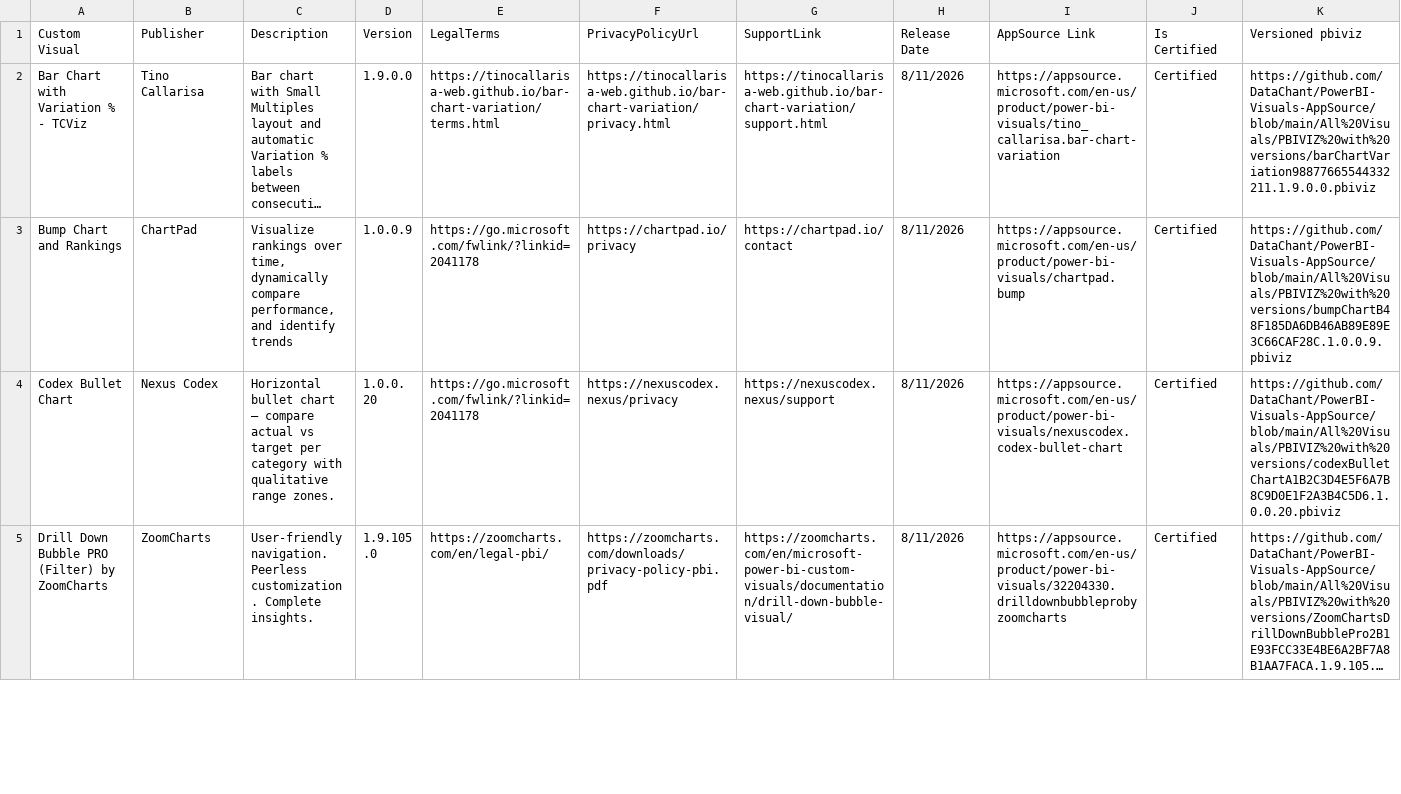
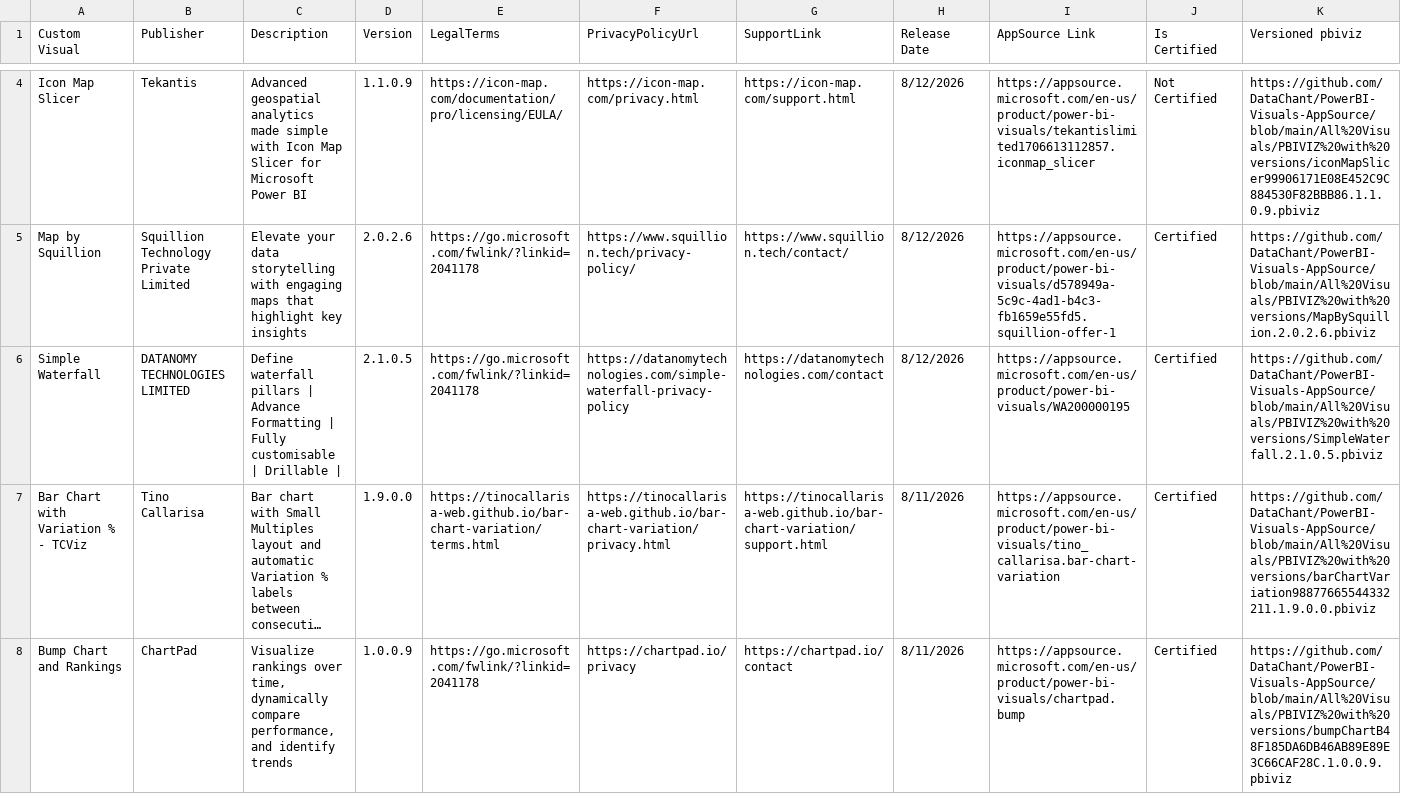
Before and after one commit to DataChant/PowerBI-Visuals-AppSource, a CSV file: Visuals Summary.csv, drawn as a sheet; only a part is shown, gaps mark what is left out; the shorter side is filled out with more unchanged rows; long unchanged cells end in …; rows hold the shown columns only; the diff covers the shown part only; the diff names each change by its address in the sheet, - before the commit and + after, or states it on an @@ line.

```diff
--- a/Visuals Summary.csv
+++ b/Visuals Summary.csv
+row 4: Icon Map Slicer | Tekantis | Advanced geospatial analytics made simple with Icon Map Slicer for Microsoft Power BI | 1.1.0.9 | https://icon-map.com/documentation/pro/licensing/EULA/ | https://icon-map.com/privacy.html | https://icon-map.com/support.html | 8/12/2026 | https://appsource.microsoft.com/en-us/product/power-bi-visuals/tekantislimited1706613112857.iconmap_slicer | Not Certified | https://github.com/DataChant/PowerBI-Visuals-AppSource/blob/main/All%20Visuals/PBIVIZ%20with%20versions/iconMapSlicer99906171E08E452C9C884530F82BBB86.1.1.0.9.pbiviz
+row 5: Map by Squillion | Squillion Technology Private Limited | Elevate your data storytelling with engaging maps that highlight key insights | 2.0.2.6 | https://go.microsoft.com/fwlink/?linkid=2041178 | https://www.squillion.tech/privacy-policy/ | https://www.squillion.tech/contact/ | 8/12/2026 | https://appsource.microsoft.com/en-us/product/power-bi-visuals/d578949a-5c9c-4ad1-b4c3-fb1659e55fd5.squillion-offer-1 | Certified | https://github.com/DataChant/PowerBI-Visuals-AppSource/blob/main/All%20Visuals/PBIVIZ%20with%20versions/MapBySquillion.2.0.2.6.pbiviz
+row 6: Simple Waterfall | DATANOMY TECHNOLOGIES LIMITED | Define waterfall pillars | Advance Formatting | Fully customisable | Drillable | | 2.1.0.5 | https://go.microsoft.com/fwlink/?linkid=2041178 | https://datanomytechnologies.com/simple-waterfall-privacy-policy | https://datanomytechnologies.com/contact | 8/12/2026 | https://appsource.microsoft.com/en-us/product/power-bi-visuals/WA200000195 | Certified | https://github.com/DataChant/PowerBI-Visuals-AppSource/blob/main/All%20Visuals/PBIVIZ%20with%20versions/SimpleWaterfall.2.1.0.5.pbiviz
```
Also changed, not shown: 2 added rows and 4 removed rows elsewhere in this file, 46 other files.
